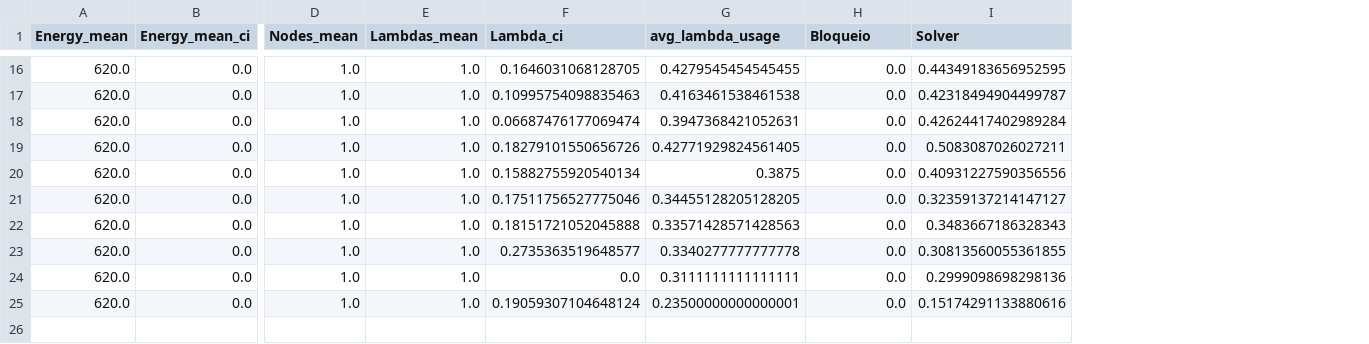
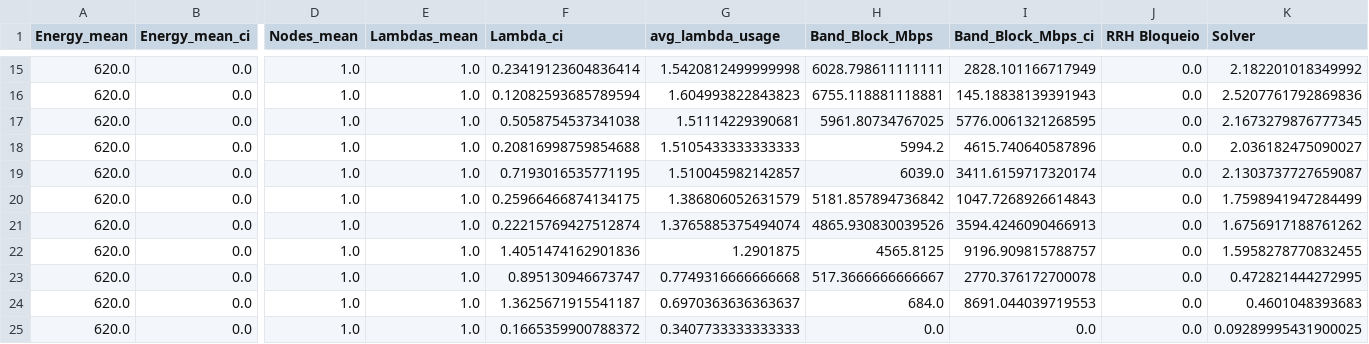
Before and after one commit to Matias6565/Dynamic_ILP-SGO_V1, a CSV file: SGO_Results.csv, drawn as a sheet; only a part is shown, gaps mark what is left out; addresses are those after the commit; rows hold the shown columns only; the diff covers the shown part only; the diff names each change by its address in the sheet, - before the commit and + after, or states it on an @@ line.

Commit message:
Métrica de bloqueio de banda adicionada

```diff
--- a/SGO_Results.csv
+++ b/SGO_Results.csv
+column H (Band_Block_Mbps), rows 15-24: 6028.798611111111 | 6755.118881118881 | 5961.80734767025 | 5994.2 | 6039.0 | 5181.857894736842 | 4865.930830039526 | 4565.8125 | 517.3666666666667 | 684.0
+column I (Band_Block_Mbps_ci), rows 15-24: 2828.101166717949 | 145.18838139391943 | 5776.0061321268595 | 4615.740640587896 | 3411.6159717320174 | 1047.7268926614843 | 3594.4246090466913 | 9196.909815788757 | 2770.376172700078 | 8691.044039719553
-J1: Bloqueio
+J1: RRH Bloqueio
-F15 (Lambda_ci): 0.1646031068128705
+F15 (Lambda_ci): 0.23419123604836414
-G15 (avg_lambda_usage): 0.4279545454545455
+G15 (avg_lambda_usage): 1.5420812499999998
-K15 (Solver): 0.44349183656952595
+K15 (Solver): 2.182201018349992
-F16 (Lambda_ci): 0.10995754098835463
+F16 (Lambda_ci): 0.12082593685789594
-G16 (avg_lambda_usage): 0.4163461538461538
+G16 (avg_lambda_usage): 1.604993822843823
-K16 (Solver): 0.42318494904499787
+K16 (Solver): 2.5207761792869836
-F17 (Lambda_ci): 0.06687476177069474
+F17 (Lambda_ci): 0.5058754537341038
-G17 (avg_lambda_usage): 0.3947368421052631
+G17 (avg_lambda_usage): 1.51114229390681
-K17 (Solver): 0.42624417402989284
+K17 (Solver): 2.1673279876777345
-F18 (Lambda_ci): 0.18279101550656726
+F18 (Lambda_ci): 0.20816998759854688
-G18 (avg_lambda_usage): 0.42771929824561405
+G18 (avg_lambda_usage): 1.5105433333333333
-K18 (Solver): 0.5083087026027211
+K18 (Solver): 2.036182475090027
-F19 (Lambda_ci): 0.15882755920540134
+F19 (Lambda_ci): 0.7193016535771195
-G19 (avg_lambda_usage): 0.3875
+G19 (avg_lambda_usage): 1.510045982142857
-K19 (Solver): 0.40931227590356556
+K19 (Solver): 2.1303737727659087
-F20 (Lambda_ci): 0.17511756527775046
+F20 (Lambda_ci): 0.25966466874134175
-G20 (avg_lambda_usage): 0.34455128205128205
+G20 (avg_lambda_usage): 1.386806052631579
-K20 (Solver): 0.32359137214147127
+K20 (Solver): 1.7598941947284499
-F21 (Lambda_ci): 0.18151721052045888
+F21 (Lambda_ci): 0.22215769427512874
-G21 (avg_lambda_usage): 0.33571428571428563
+G21 (avg_lambda_usage): 1.3765885375494074
-K21 (Solver): 0.3483667186328343
+K21 (Solver): 1.6756917188761262
-F22 (Lambda_ci): 0.2735363519648577
+F22 (Lambda_ci): 1.4051474162901836
-G22 (avg_lambda_usage): 0.3340277777777778
+G22 (avg_lambda_usage): 1.2901875
-K22 (Solver): 0.30813560055361855
+K22 (Solver): 1.5958278770832455
-F23 (Lambda_ci): 0.0
+F23 (Lambda_ci): 0.895130946673747
-G23 (avg_lambda_usage): 0.3111111111111111
+G23 (avg_lambda_usage): 0.7749316666666668
-K23 (Solver): 0.2999098698298136
+K23 (Solver): 0.472821444272995
-F24 (Lambda_ci): 0.19059307104648124
+F24 (Lambda_ci): 1.3625671915541187
-G24 (avg_lambda_usage): 0.23500000000000001
+G24 (avg_lambda_usage): 0.6970363636363637
-K24 (Solver): 0.15174291133880616
+K24 (Solver): 0.4601048393683
+row 25: 620.0 | 0.0 | 1.0 | 1.0 | 0.1665359900788372 | 0.3407733333333333 | 0.0 | 0.0 | 0.0 | 0.09289995431900025
```
Also changed, not shown: 1 removed row and 27 edited cells elsewhere in this file, 8 other files.
